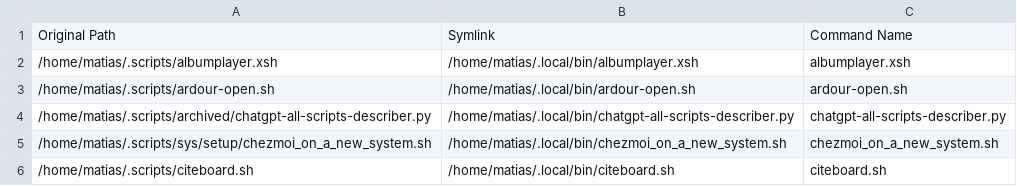
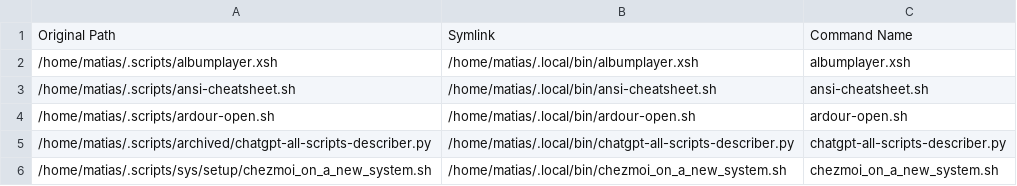
Before and after one commit to matias-ceau/scripts, a CSV file: data/symlink_data.csv, drawn as a sheet; only a part is shown; the shorter side is filled out with more unchanged rows; the diff names each change by its address in the sheet, - before the commit and + after, or states it on an @@ line.

Commit message:
4 change(s) from matias@karhu

```diff
--- a/data/symlink_data.csv
+++ b/data/symlink_data.csv
+row 3: /home/matias/.scripts/ansi-cheatsheet.sh | /home/matias/.local/bin/ansi-cheatsheet.sh | ansi-cheatsheet.sh
```
Also changed, not shown: 3 other files.
